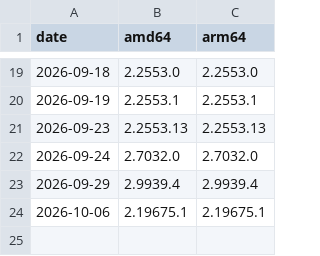
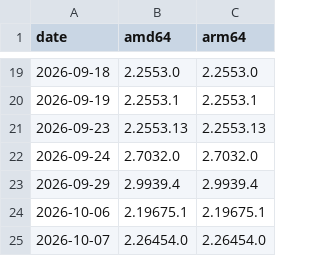
Before and after one commit to lou-ngoko/claude-desktop-linux, a TSV file: official-pool-versions.tsv, drawn as a sheet; only a part is shown, gaps mark what is left out; the diff names each change by its address in the sheet, - before the commit and + after, or states it on an @@ line.

```diff
--- a/official-pool-versions.tsv
+++ b/official-pool-versions.tsv
+row 25: 2026-10-07 | 2.26454.0 | 2.26454.0
```
